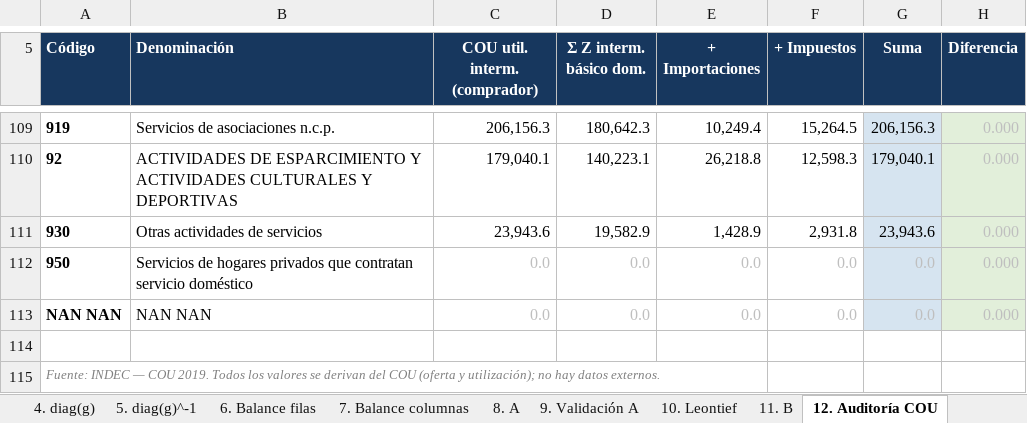
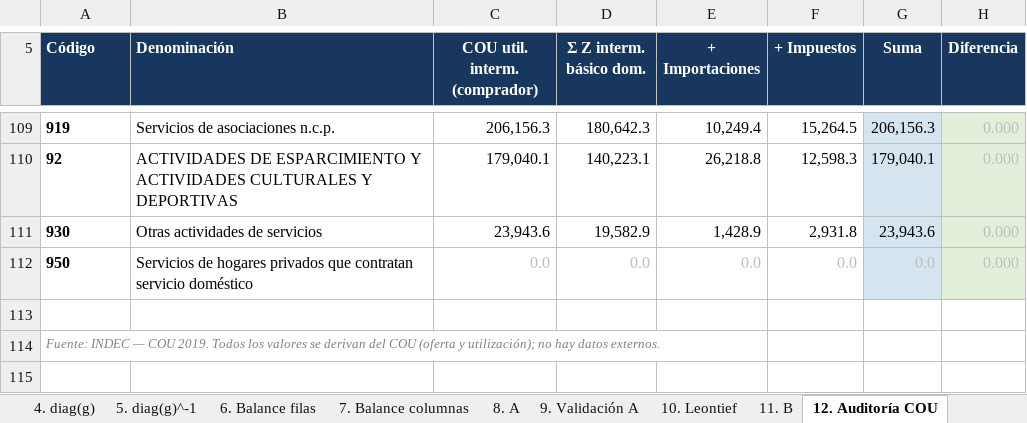
Before and after one commit to edwinpulgarin/matrices-mip, an Excel workbook: output/MIP_Argentina_2019_LIBRO_107x107.xlsx, sheet 12. Auditoría COU, drawn as a sheet; only a part is shown, gaps mark what is left out; values as stored, in another font and other column widths than the file's, no borders; the diff names each change by its address in the sheet, - before the commit and + after, or states it on an @@ line.

```diff
--- a/output/MIP_Argentina_2019_LIBRO_107x107.xlsx (sheet 12. Auditoría COU)
+++ b/output/MIP_Argentina_2019_LIBRO_107x107.xlsx (sheet 12. Auditoría COU)
-row 113: NAN NAN | NAN NAN | 0.0 | 0.0 | 0.0 | 0.0 | 0.0 | 0.000
```
Also changed, not shown: sheet 10. Leontief, sheet MIP, sheet 8. A, sheet 11. B, sheet 2. Z, sheet 7. Balance columnas, 4 more sheets, output/MIP_Argentina_2020_LIBRO_107x107.xlsx, output/MIP_Argentina_2021_LIBRO_107x107.xlsx, 29 other files.
